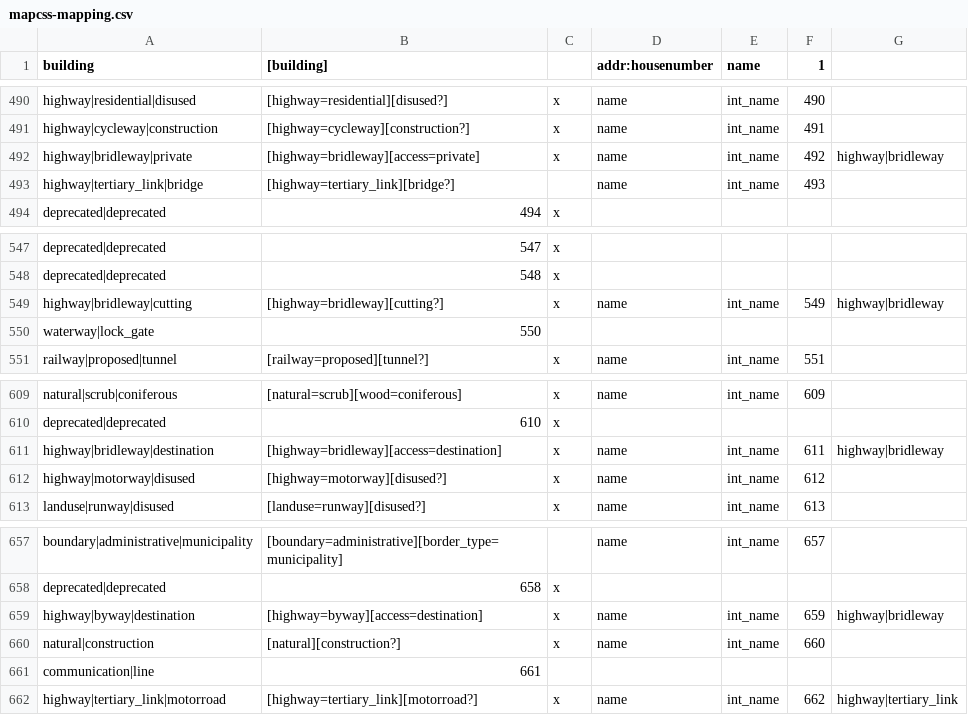
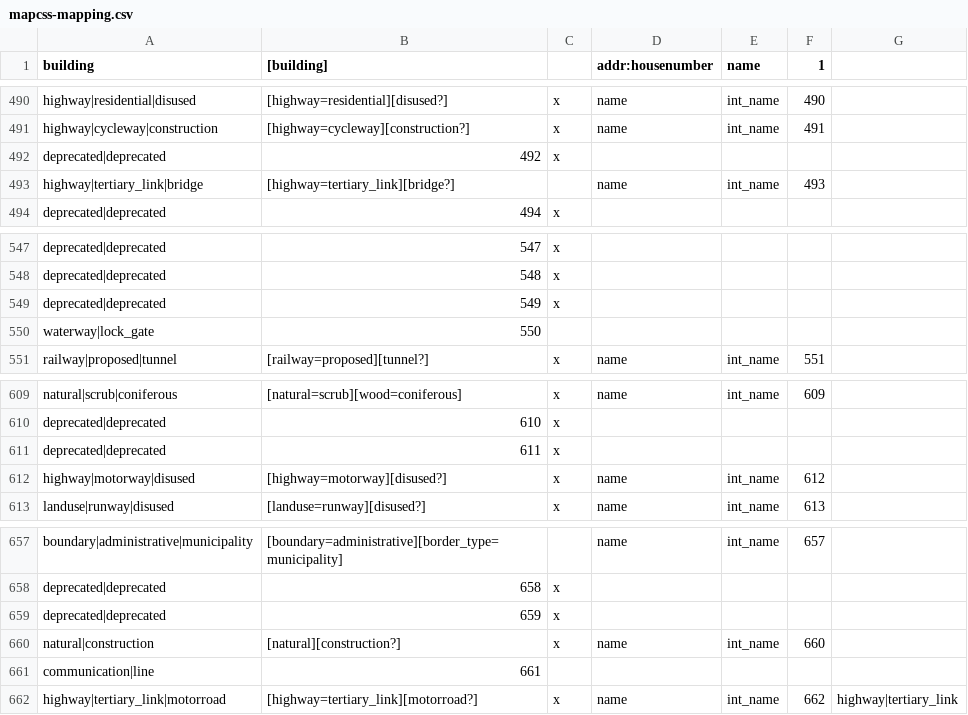
Before and after one commit to mapsme/omim, a CSV file: data/mapcss-mapping.csv, drawn as a sheet; only a part is shown, gaps mark what is left out.

Commit message:
[mapcss] Deprecate types replaced by highway|bridleway (index 168).

```diff
--- a/data/mapcss-mapping.csv
+++ b/data/mapcss-mapping.csv
@@ -491,3 +491,3 @@ highway|residential|disused;[highway=residential][disused?];x;name;int_name;490;
 highway|cycleway|construction;[highway=cycleway][construction?];x;name;int_name;491;
-highway|bridleway|private;[highway=bridleway][access=private];x;name;int_name;492;highway|bridleway
+deprecated|deprecated;492;x
 highway|tertiary_link|bridge;[highway=tertiary_link][bridge?];;name;int_name;493;
@@ -548,3 +548,3 @@ deprecated|deprecated;547;x
 deprecated|deprecated;548;x
-highway|bridleway|cutting;[highway=bridleway][cutting?];x;name;int_name;549;highway|bridleway
+deprecated|deprecated;549;x
 waterway|lock_gate;550;
@@ -610,3 +610,3 @@ natural|scrub|coniferous;[natural=scrub][wood=coniferous];x;name;int_name;609;
 deprecated|deprecated;610;x
-highway|bridleway|destination;[highway=bridleway][access=destination];x;name;int_name;611;highway|bridleway
+deprecated|deprecated;611;x
 highway|motorway|disused;[highway=motorway][disused?];x;name;int_name;612;
@@ -658,3 +658,3 @@ boundary|administrative|municipality;[boundary=administrative][border_type=munic
 deprecated|deprecated;658;x
-highway|byway|destination;[highway=byway][access=destination];x;name;int_name;659;highway|bridleway
+deprecated|deprecated;659;x
 natural|construction;[natural][construction?];x;name;int_name;660;
```
